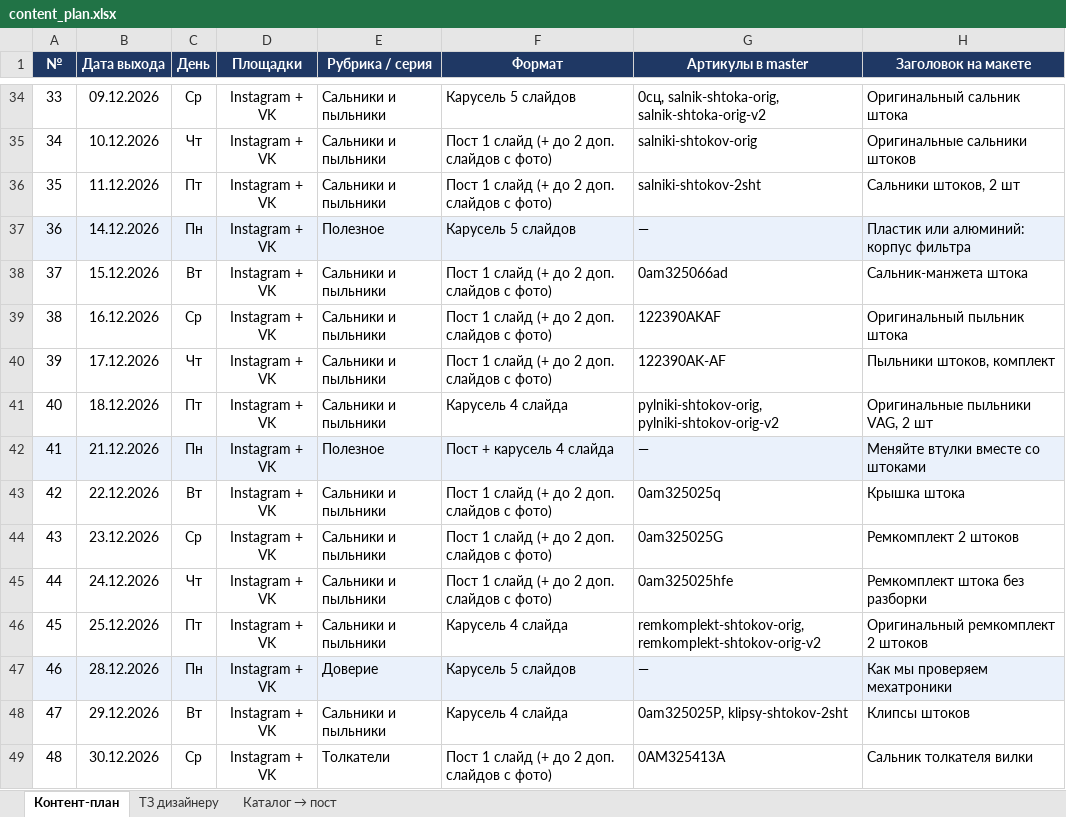
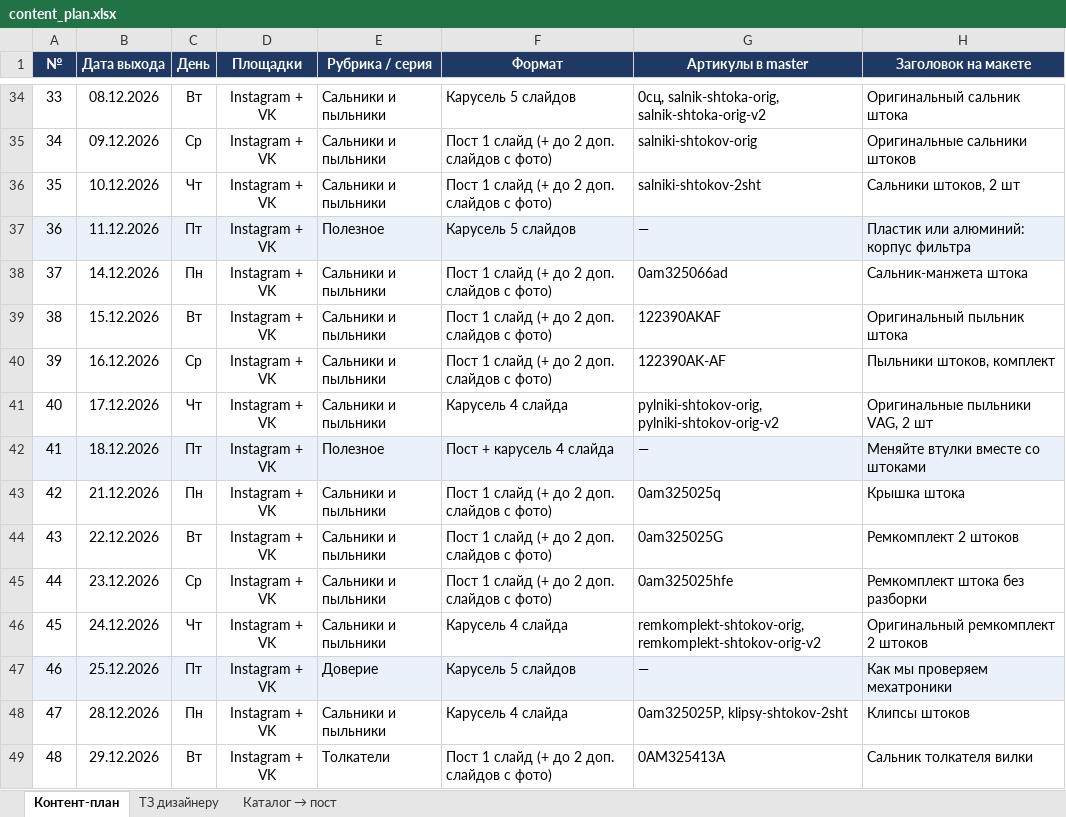
Before and after one commit to antongrigorenko844-prog/marketplace-agent, an Excel workbook: data/content_plan.xlsx, sheet Контент-план, drawn as a sheet; only a part is shown, gaps mark what is left out; values as stored, in another font and other column widths than the file's, no borders; the diff covers the shown part only; the diff names each change by its address in the sheet, - before the commit and + after, or states it on an @@ line.

```diff
--- a/data/content_plan.xlsx (sheet Контент-план)
+++ b/data/content_plan.xlsx (sheet Контент-план)
-B34 (Дата выхода): 09.12.2026
+B34 (Дата выхода): 08.12.2026
-C34 (День): Ср
+C34 (День): Вт
-B35 (Дата выхода): 10.12.2026
+B35 (Дата выхода): 09.12.2026
-C35 (День): Чт
+C35 (День): Ср
-B36 (Дата выхода): 11.12.2026
+B36 (Дата выхода): 10.12.2026
-C36 (День): Пт
+C36 (День): Чт
-B37 (Дата выхода): 14.12.2026
+B37 (Дата выхода): 11.12.2026
-C37 (День): Пн
+C37 (День): Пт
-B38 (Дата выхода): 15.12.2026
+B38 (Дата выхода): 14.12.2026
-C38 (День): Вт
+C38 (День): Пн
-B39 (Дата выхода): 16.12.2026
+B39 (Дата выхода): 15.12.2026
-C39 (День): Ср
+C39 (День): Вт
-B40 (Дата выхода): 17.12.2026
+B40 (Дата выхода): 16.12.2026
-C40 (День): Чт
+C40 (День): Ср
-B41 (Дата выхода): 18.12.2026
+B41 (Дата выхода): 17.12.2026
-C41 (День): Пт
+C41 (День): Чт
-B42 (Дата выхода): 21.12.2026
+B42 (Дата выхода): 18.12.2026
-C42 (День): Пн
+C42 (День): Пт
-B43 (Дата выхода): 22.12.2026
+B43 (Дата выхода): 21.12.2026
-C43 (День): Вт
+C43 (День): Пн
-B44 (Дата выхода): 23.12.2026
+B44 (Дата выхода): 22.12.2026
-C44 (День): Ср
+C44 (День): Вт
-B45 (Дата выхода): 24.12.2026
+B45 (Дата выхода): 23.12.2026
-C45 (День): Чт
+C45 (День): Ср
-B46 (Дата выхода): 25.12.2026
+B46 (Дата выхода): 24.12.2026
-C46 (День): Пт
+C46 (День): Чт
-B47 (Дата выхода): 28.12.2026
+B47 (Дата выхода): 25.12.2026
-C47 (День): Пн
+C47 (День): Пт
-B48 (Дата выхода): 29.12.2026
+B48 (Дата выхода): 28.12.2026
-C48 (День): Вт
+C48 (День): Пн
-B49 (Дата выхода): 30.12.2026
+B49 (Дата выхода): 29.12.2026
-C49 (День): Ср
+C49 (День): Вт
```
Also changed, not shown: 158 edited cells elsewhere in this sheet, 5 other files.
